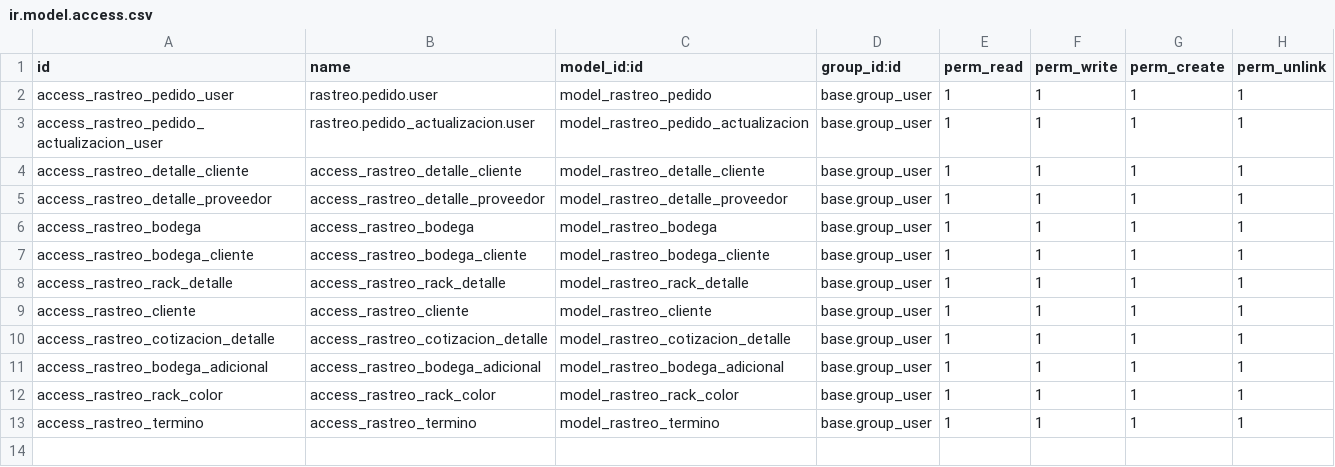
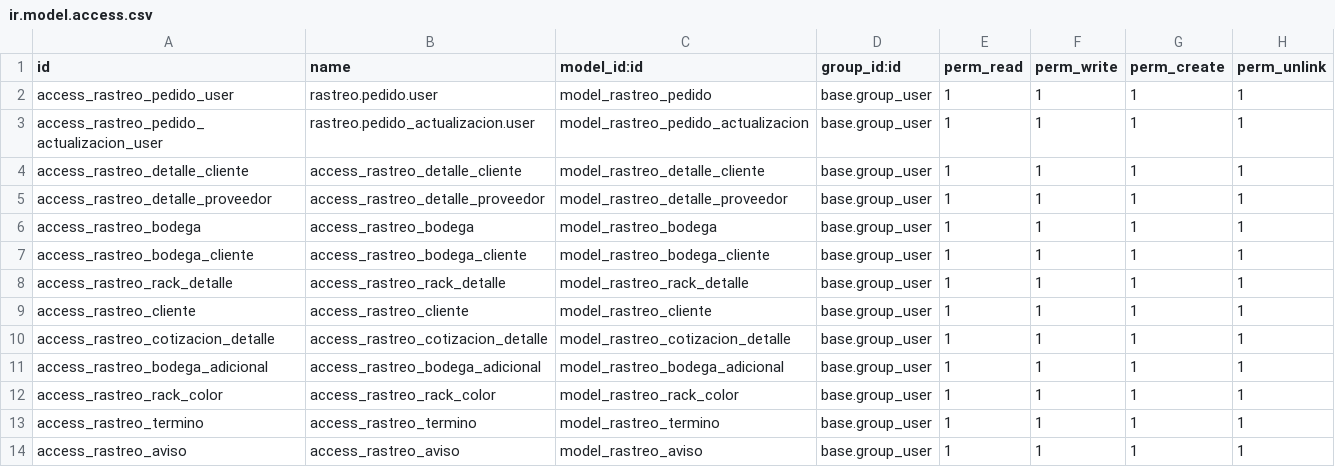
Before and after one commit to Divinepath6/Logistic-Odoo-Module, a CSV file: rastreo_paquetes/security/ir.model.access.csv, drawn as a sheet; the diff names each change by its address in the sheet, - before the commit and + after, or states it on an @@ line.

```diff
--- a/rastreo_paquetes/security/ir.model.access.csv
+++ b/rastreo_paquetes/security/ir.model.access.csv
+row 14: access_rastreo_aviso | access_rastreo_aviso | model_rastreo_aviso | base.group_user | 1 | 1 | 1 | 1
```
Also changed, not shown: 15 other files.
